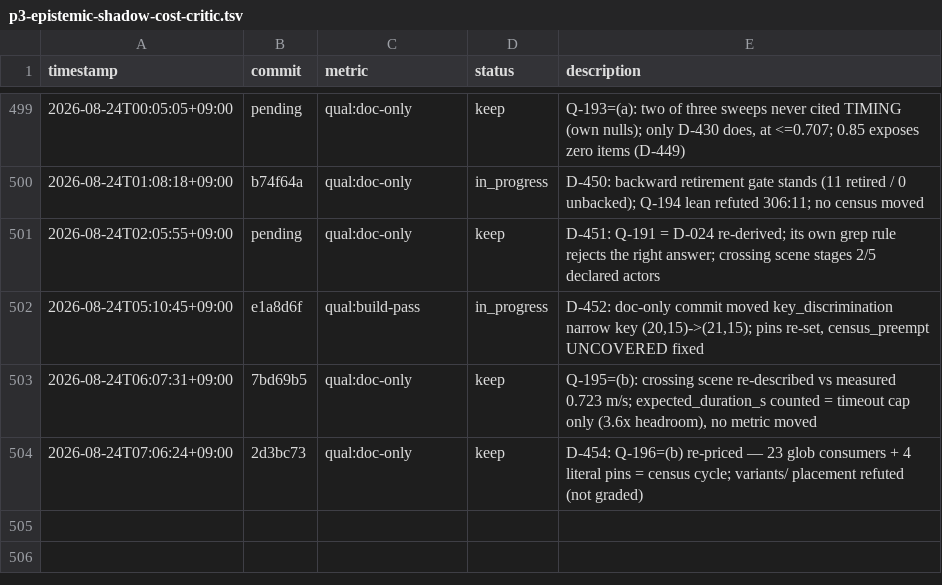
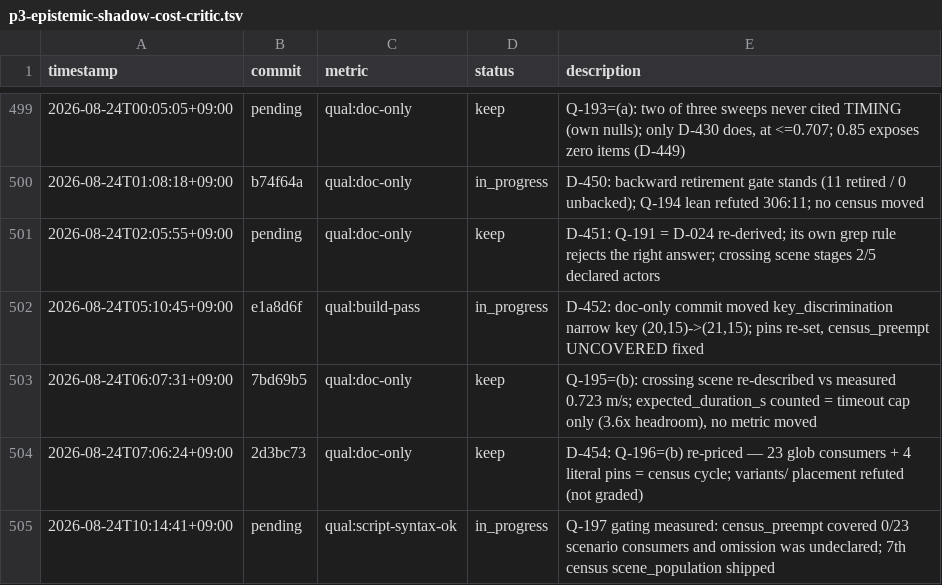
Before and after one commit to Geonhee-LEE/Representation-Aware-MPPI, a TSV file: results/p3-epistemic-shadow-cost-critic.tsv, drawn as a sheet; only a part is shown, gaps mark what is left out.

Commit message:
[auto] D-455: the pre-empt covered 0 of 23 scenario consumers — and the omission was in neither list
Q-197's gating sub-measurement, answered by putting two instruments on one
tree rather than by argument. An untracked 10th scenario yaml left behind by
an earlier cycle made census_preempt read all-6-CLEAN (rc=0) while the same
tree failed 2 pinned assertions in 0.16s. Coverage: 0/23.

The sharper half: scene population was in neither CENSUSES nor uncovered(),
so D-318's "read the UNCOVERED line" would not have warned anyone. Fourth
instance of the shape (D-317/D-344/D-433) and the first whose population is a
data-file directory rather than a shape in the source.

Ships the 7th census (scene_population): derives via glob + predicate,
reconciles against test_avoidance_coverage.py's AVOIDANCE_CAPABLE literal read
by AST (D-047 — the number is not restated here), fails closed on a missing
pin. Three tampers plus a literal-agreement test.

Adding it moved guard_tally 138 -> 139 — D-312/D-313 for the 18th time, caught
here for 2s instead of a 1444s red suite.

Limit stated in D-455: this covers the AVOIDANCE_CAPABLE subset only; the
other three pinned scene literals remain outside the pass.

TODO: Q-197 gating (STATE next-actionable #1)
Phase: P3
Metric: qual:script-syntax-ok

```diff
--- a/results/p3-epistemic-shadow-cost-critic.tsv
+++ b/results/p3-epistemic-shadow-cost-critic.tsv
@@ -504 +504,2 @@ timestamp	commit	metric	status	description
 2026-08-24T07:06:24+09:00	2d3bc73	qual:doc-only	keep	D-454: Q-196=(b) re-priced — 23 glob consumers + 4 literal pins = census cycle; variants/ placement refuted (not graded)
+2026-08-24T10:14:41+09:00	pending	qual:script-syntax-ok	in_progress	Q-197 gating measured: census_preempt covered 0/23 scenario consumers and omission was undeclared; 7th census scene_population shipped
```
Also changed, not shown: 6 other files.
